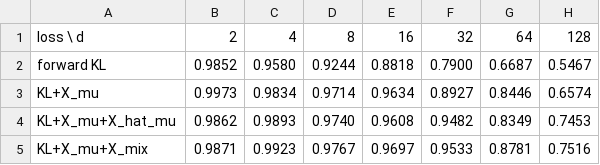
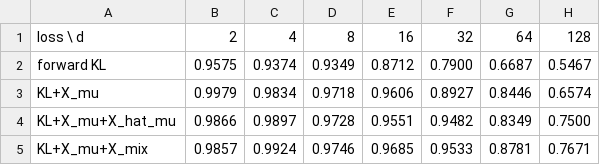
Before and after one commit to xuda-ye-math/KLXX, a CSV file: HD_Product/ess_table.csv, drawn as a sheet.

```diff
--- a/HD_Product/ess_table.csv
+++ b/HD_Product/ess_table.csv
@@ -1,5 +1,5 @@
 loss \ d,2,4,8,16,32,64,128
-forward KL,0.9852,0.9580,0.9244,0.8818,0.7900,0.6687,0.5467
-KL+X_mu,0.9973,0.9834,0.9714,0.9634,0.8927,0.8446,0.6574
-KL+X_mu+X_hat_mu,0.9862,0.9893,0.9740,0.9608,0.9482,0.8349,0.7453
-KL+X_mu+X_mix,0.9871,0.9923,0.9767,0.9697,0.9533,0.8781,0.7516
+forward KL,0.9575,0.9374,0.9349,0.8712,0.7900,0.6687,0.5467
+KL+X_mu,0.9979,0.9834,0.9718,0.9606,0.8927,0.8446,0.6574
+KL+X_mu+X_hat_mu,0.9866,0.9897,0.9728,0.9551,0.9482,0.8349,0.7500
+KL+X_mu+X_mix,0.9857,0.9924,0.9746,0.9685,0.9533,0.8781,0.7671
```
Also changed, not shown: HD_Product/mode_balance_table.csv, 18 other files.
